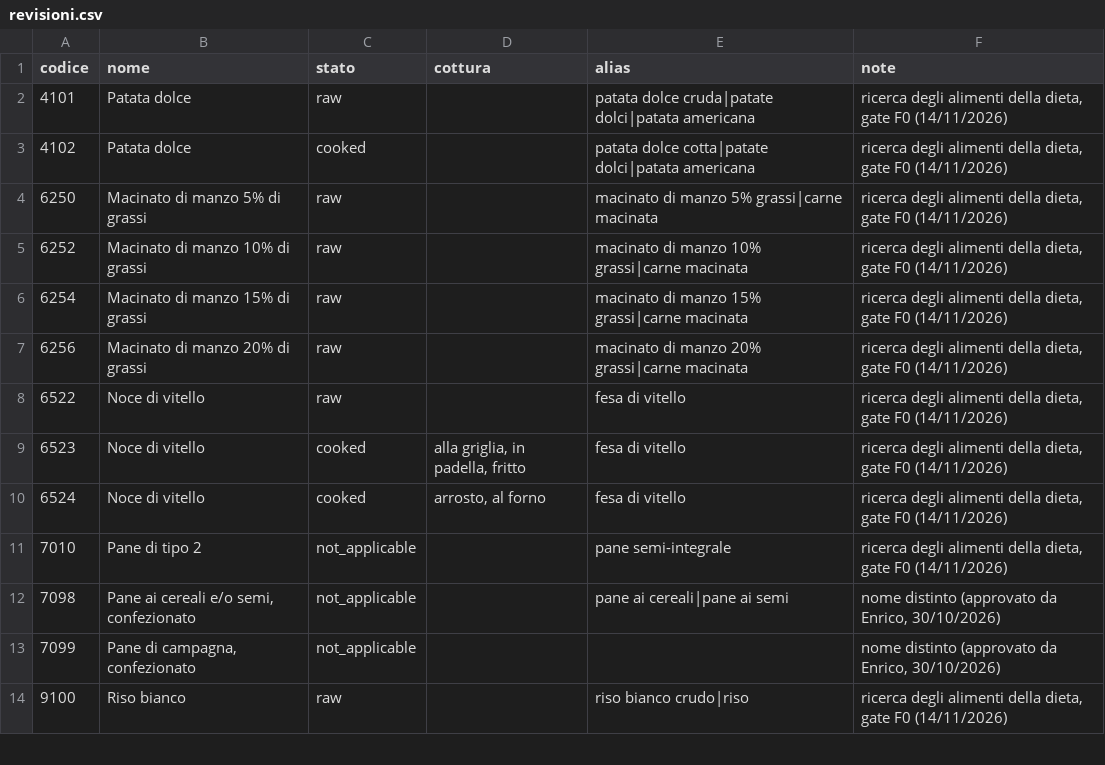
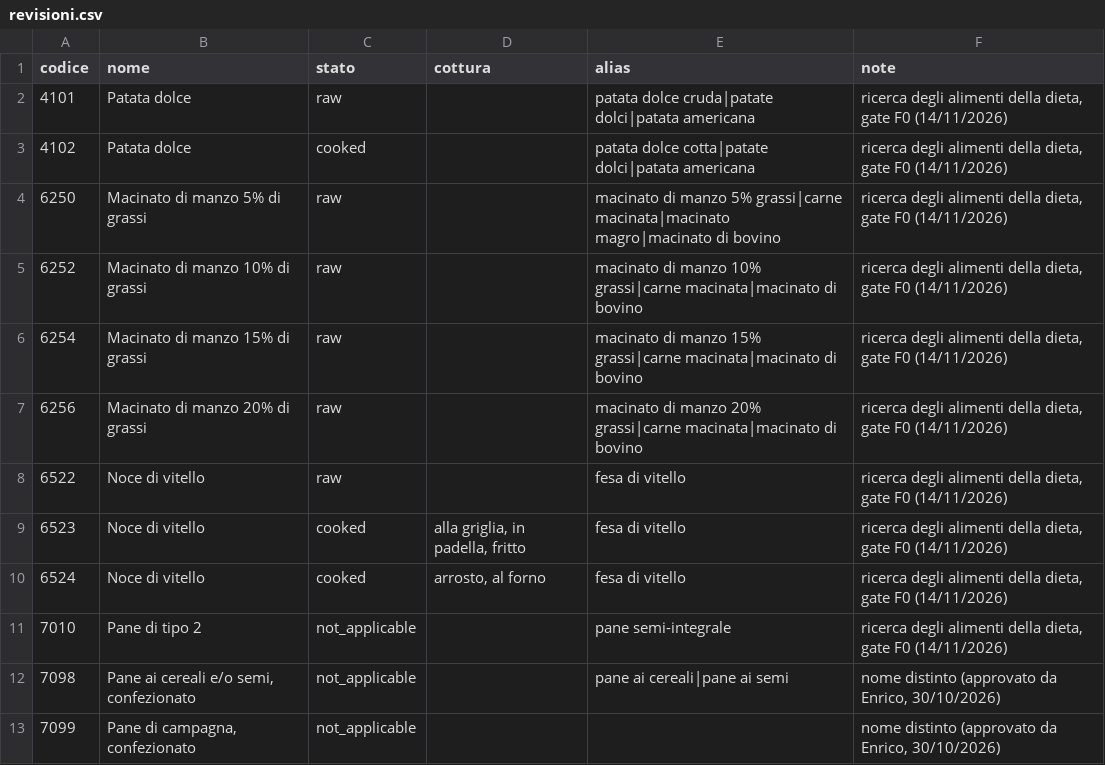
Before and after one commit to Enric0-Balb0/tara, a CSV file: pipelines/catalog/data/revisioni.csv, drawn as a sheet; only a part is shown; the shorter side is filled out with more unchanged rows; the diff covers the shown part only.

Commit message:
feat(catalog): find the foods of Enrico's real diet
From two diary screenshots: pan bauletto integrale, farina d'avena,
albume pastorizzato, latte senza lattosio, macinato magro di bovino,
pesca, spaghetti, cornflakes and coca cola now reach the matching
CIQUAL food. Drop two more wrong aliases: lactose-reduced milk
answered to plain UHT milk and rice flour to wholemeal rice flour.

```diff
--- a/pipelines/catalog/data/revisioni.csv
+++ b/pipelines/catalog/data/revisioni.csv
@@ -3,6 +3,6 @@ codice,nome,stato,cottura,alias,note
 4102,Patata dolce,cooked,,patata dolce cotta|patate dolci|patata americana,"ricerca degli alimenti della dieta, gate F0 (14/11/2026)"
-6250,Macinato di manzo 5% di grassi,raw,,macinato di manzo 5% grassi|carne macinata,"ricerca degli alimenti della dieta, gate F0 (14/11/2026)"
-6252,Macinato di manzo 10% di grassi,raw,,macinato di manzo 10% grassi|carne macinata,"ricerca degli alimenti della dieta, gate F0 (14/11/2026)"
-6254,Macinato di manzo 15% di grassi,raw,,macinato di manzo 15% grassi|carne macinata,"ricerca degli alimenti della dieta, gate F0 (14/11/2026)"
-6256,Macinato di manzo 20% di grassi,raw,,macinato di manzo 20% grassi|carne macinata,"ricerca degli alimenti della dieta, gate F0 (14/11/2026)"
+6250,Macinato di manzo 5% di grassi,raw,,macinato di manzo 5% grassi|carne macinata|macinato magro|macinato di bovino,"ricerca degli alimenti della dieta, gate F0 (14/11/2026)"
+6252,Macinato di manzo 10% di grassi,raw,,macinato di manzo 10% grassi|carne macinata|macinato di bovino,"ricerca degli alimenti della dieta, gate F0 (14/11/2026)"
+6254,Macinato di manzo 15% di grassi,raw,,macinato di manzo 15% grassi|carne macinata|macinato di bovino,"ricerca degli alimenti della dieta, gate F0 (14/11/2026)"
+6256,Macinato di manzo 20% di grassi,raw,,macinato di manzo 20% grassi|carne macinata|macinato di bovino,"ricerca degli alimenti della dieta, gate F0 (14/11/2026)"
 6522,Noce di vitello,raw,,fesa di vitello,"ricerca degli alimenti della dieta, gate F0 (14/11/2026)"
```
Also changed, not shown: 11 added rows and 2 edited cells elsewhere in this file.
